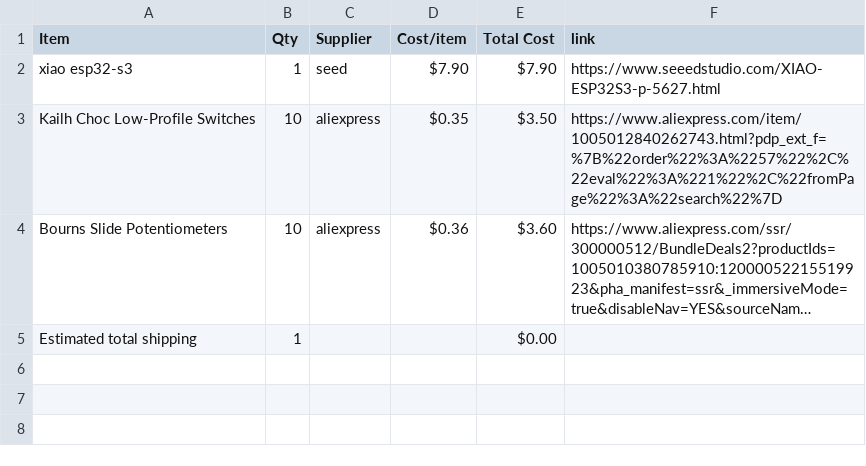
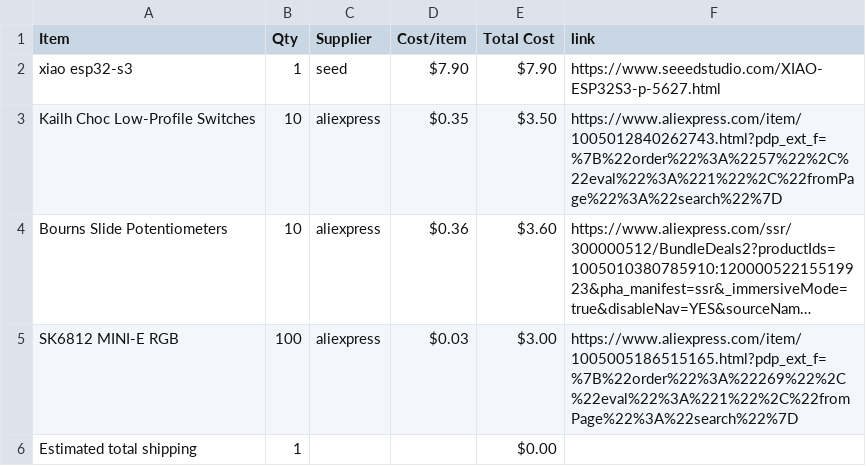
Before and after one commit to HarrisY882/MIDI-Keyboard, a CSV file: BOM.csv, drawn as a sheet; long unchanged cells end in …; the diff names each change by its address in the sheet, - before the commit and + after, or states it on an @@ line.

Commit message:
Sync Midi Keyboard from Half Life

```diff
--- a/BOM.csv
+++ b/BOM.csv
+row 5: SK6812 MINI-E RGB | 100 | aliexpress | $0.03 | $3.00 | https://www.aliexpress.com/item/1005005186515165.html?pdp_ext_f=%7B%22order%22%3A%22269%22%2C%22eval%22%3A%221%22%2C%22fromPage%22%3A%22search%22%7D
```
